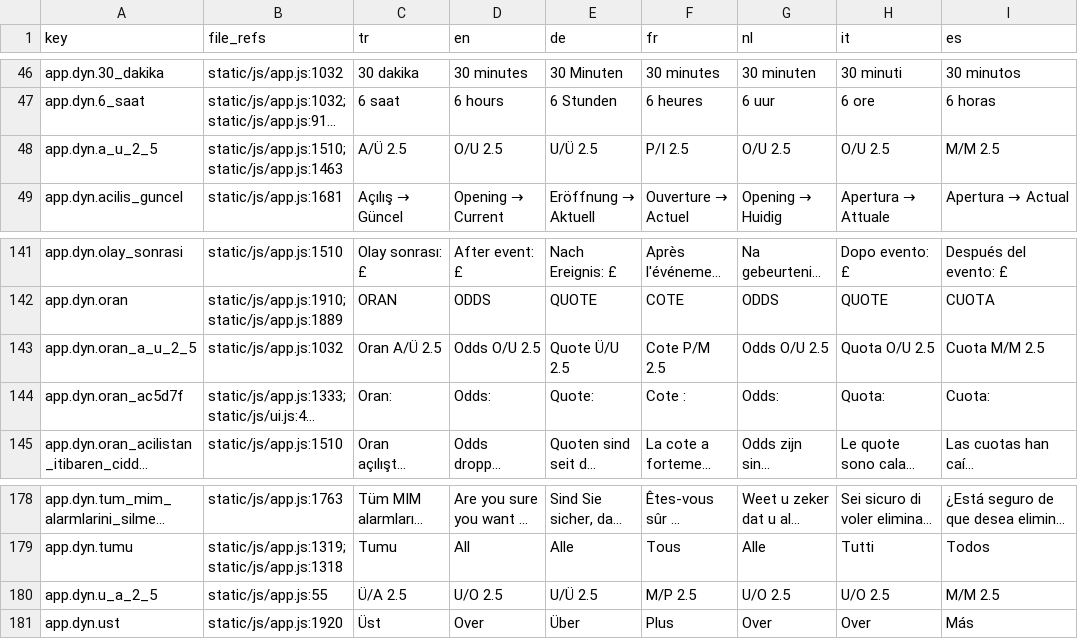
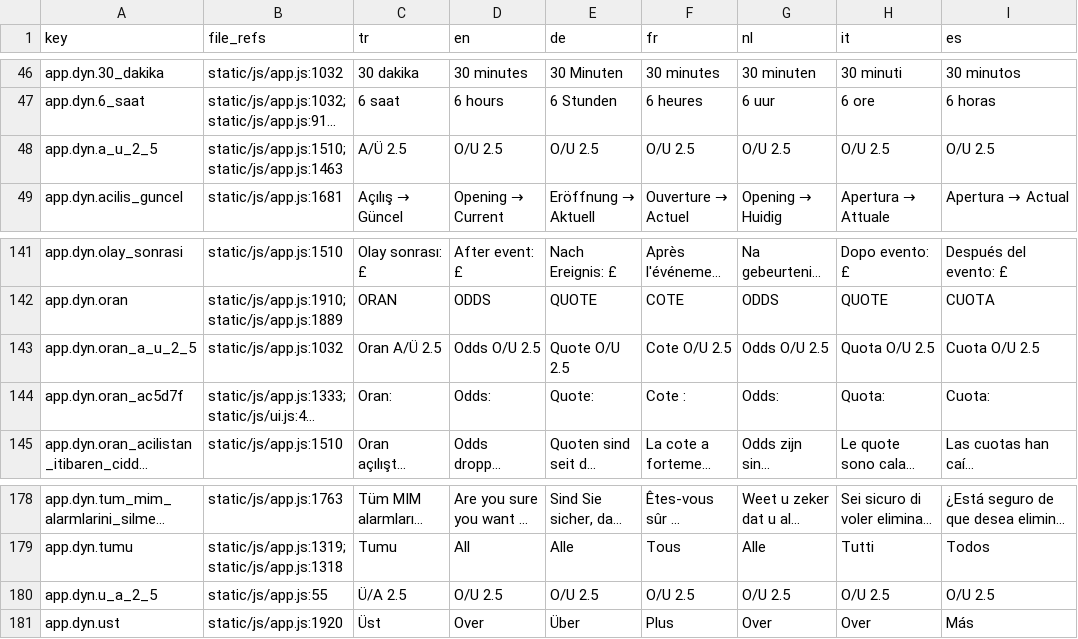
Before and after one commit to hazardyk27-sudo/smartxflow, a CSV file: static/i18n/_master.csv, drawn as a sheet; only a part is shown, gaps mark what is left out; long unchanged cells end in …; the diff names each change by its address in the sheet, - before the commit and + after, or states it on an @@ line.

```diff
--- a/static/i18n/_master.csv
+++ b/static/i18n/_master.csv
-E48 (de): U/Ü 2.5
+E48 (de): O/U 2.5
-F48 (fr): P/I 2.5
+F48 (fr): O/U 2.5
-I48 (es): M/M 2.5
+I48 (es): O/U 2.5
-E143 (de): Quote Ü/U 2.5
+E143 (de): Quote O/U 2.5
-F143 (fr): Cote P/M 2.5
+F143 (fr): Cote O/U 2.5
-I143 (es): Cuota M/M 2.5
+I143 (es): Cuota O/U 2.5
-D180 (en): U/O 2.5
+D180 (en): O/U 2.5
-E180 (de): U/Ü 2.5
+E180 (de): O/U 2.5
-F180 (fr): M/P 2.5
+F180 (fr): O/U 2.5
-G180 (nl): U/O 2.5
+G180 (nl): O/U 2.5
-H180 (it): U/O 2.5
+H180 (it): O/U 2.5
-I180 (es): M/M 2.5
+I180 (es): O/U 2.5
```
